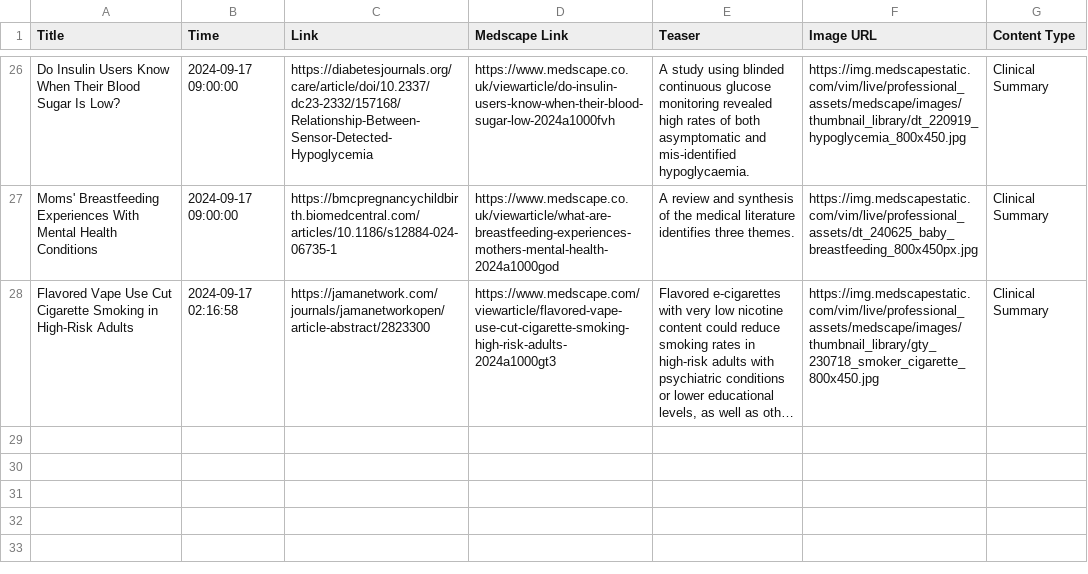
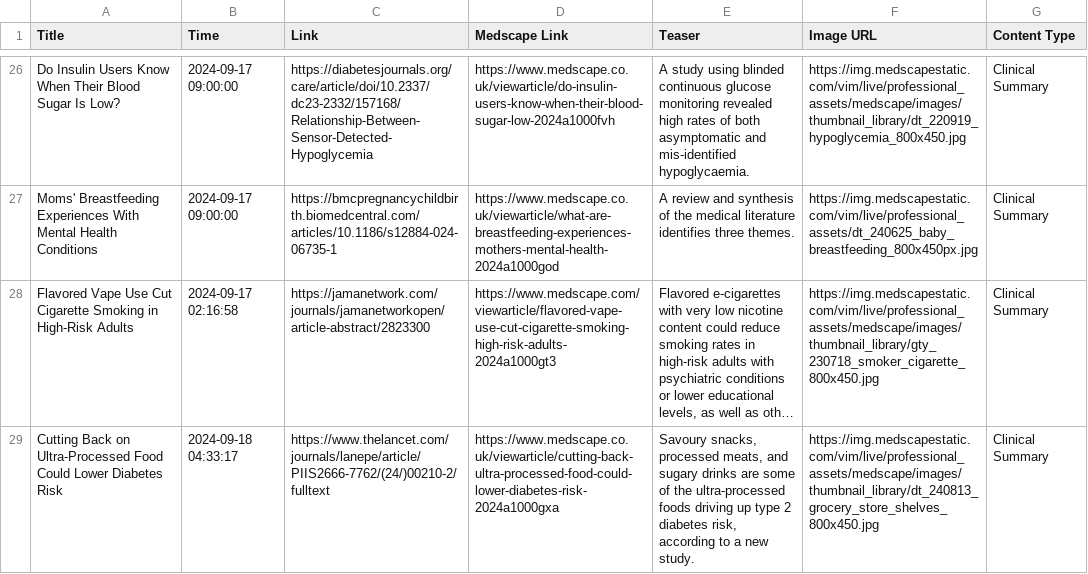
Before and after one commit to nuancedtire/mead, a CSV file: databases/scape.csv, drawn as a sheet; only a part is shown, gaps mark what is left out; long unchanged cells end in …; the diff names each change by its address in the sheet, - before the commit and + after, or states it on an @@ line.

```diff
--- a/databases/scape.csv
+++ b/databases/scape.csv
+row 29: Cutting Back on Ultra-Processed Food Could Lower Diabetes Risk | 2024-09-18 04:33:17 | https://www.thelancet.com/journals/lanepe/article/PIIS2666-7762/(24/)00210-2/fulltext | https://www.medscape.co.uk/viewarticle/cutting-back-ultra-processed-food-could-lower-diabetes-risk-2024a1000gxa | Savoury snacks, processed meats, and sugary drinks are some of the ultra-processed foods driving up type 2 diabetes risk, according to a new study. | https://img.medscapestatic.com/vim/live/professional_assets/medscape/images/thumbnail_library/dt_240813_grocery_store_shelves_800x450.jpg | Clinical Summary
```
Also changed, not shown: 5 other files.
